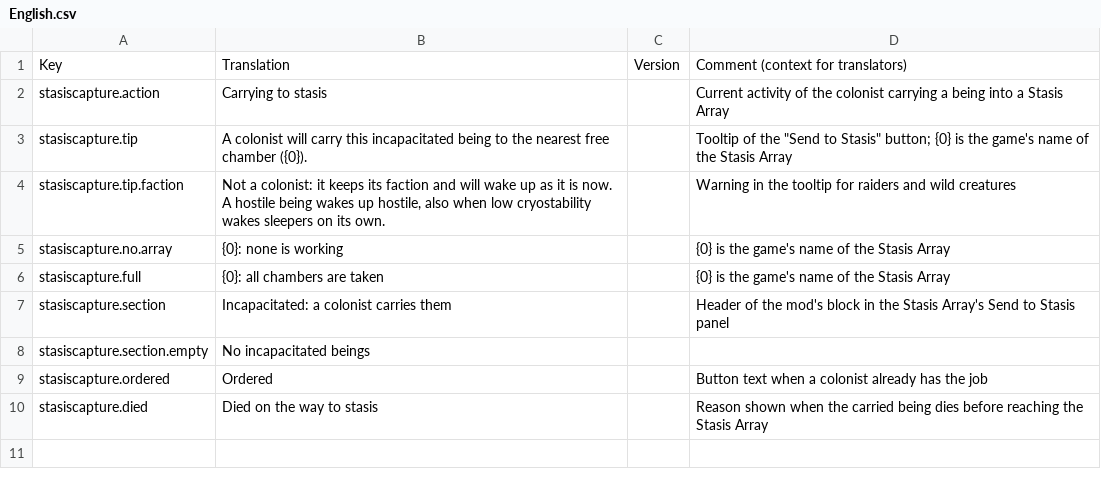
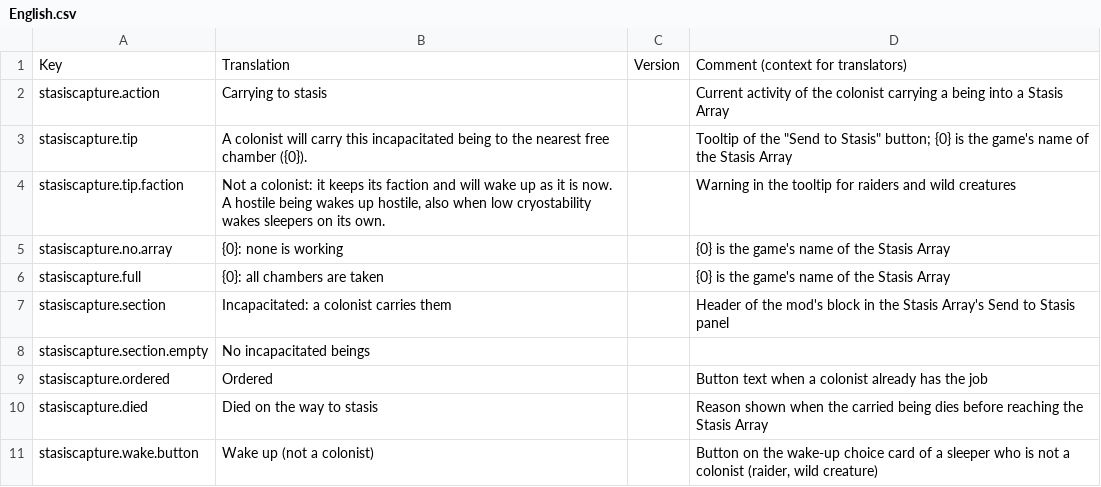
Before and after one commit to Gesugao-san/stardeus-stasis-capture, a CSV file: Translations/English.csv, drawn as a sheet.

```diff
--- a/Translations/English.csv
+++ b/Translations/English.csv
@@ -10 +10,2 @@ stasiscapture.ordered,Ordered,,Button text when a colonist already has the job
 stasiscapture.died,Died on the way to stasis,,Reason shown when the carried being dies before reaching the Stasis Array
+stasiscapture.wake.button,Wake up (not a colonist),,"Button on the wake-up choice card of a sleeper who is not a colonist (raider, wild creature)"
```
Also changed, not shown: Translations/Russian.csv, 3 other files.
